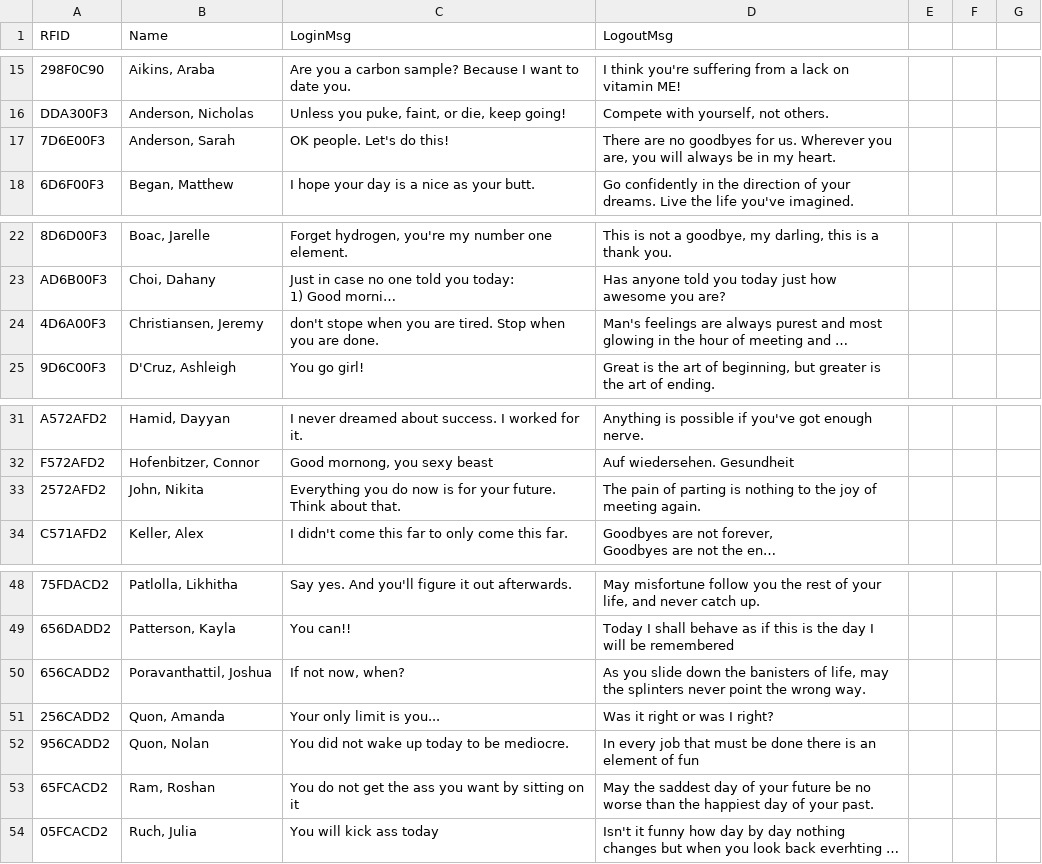
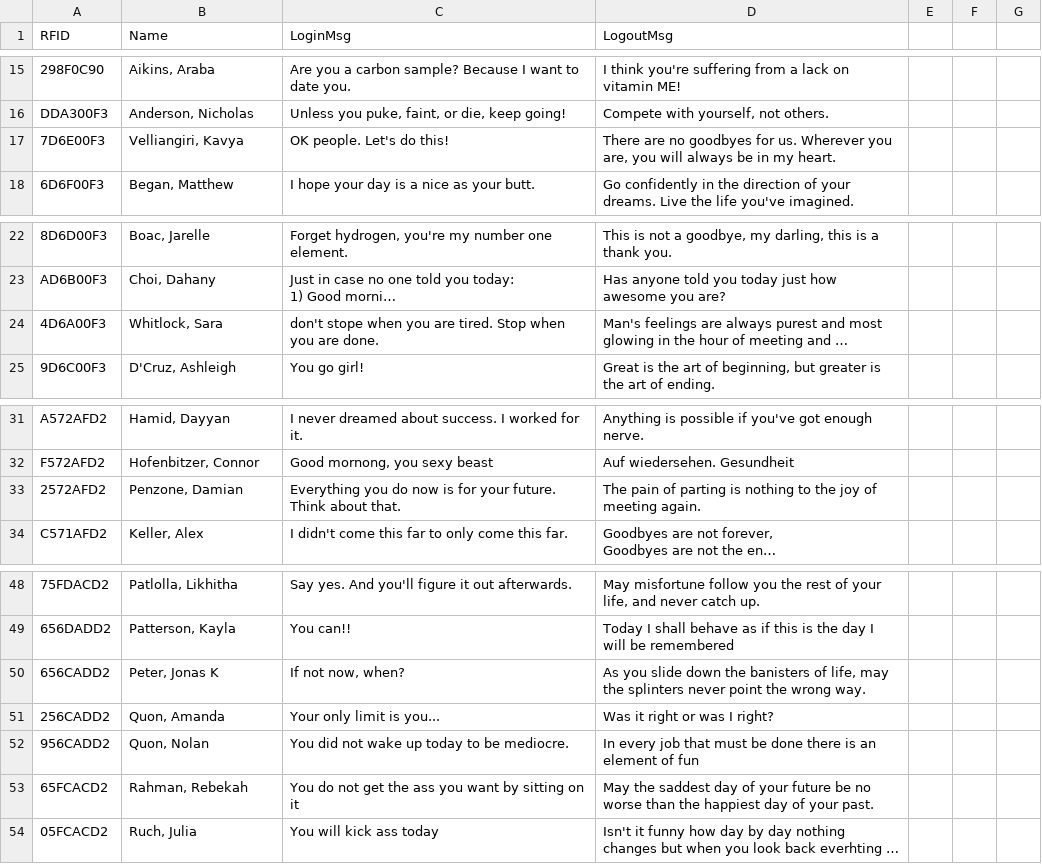
Before and after one commit to bhargavilanka/rfid_reader, a CSV file: rfid_reader/data/FIRST Attendance - RFID tags.csv, drawn as a sheet; only a part is shown, gaps mark what is left out; long unchanged cells end in …; the diff covers the shown part only; the diff names each change by its address in the sheet, - before the commit and + after, or states it on an @@ line.

```diff
--- a/rfid_reader/data/FIRST Attendance - RFID tags.csv
+++ b/rfid_reader/data/FIRST Attendance - RFID tags.csv
-B17 (Name): Anderson, Sarah
+B17 (Name): Velliangiri, Kavya
-B24 (Name): Christiansen, Jeremy
+B24 (Name): Whitlock, Sara
-B33 (Name): John, Nikita
+B33 (Name): Penzone, Damian
-B50 (Name): Poravanthattil, Joshua
+B50 (Name): Peter, Jonas K
-B53 (Name): Ram, Roshan
+B53 (Name): Rahman, Rebekah
```
Also changed, not shown: 1 removed row and 31 edited cells elsewhere in this file.
